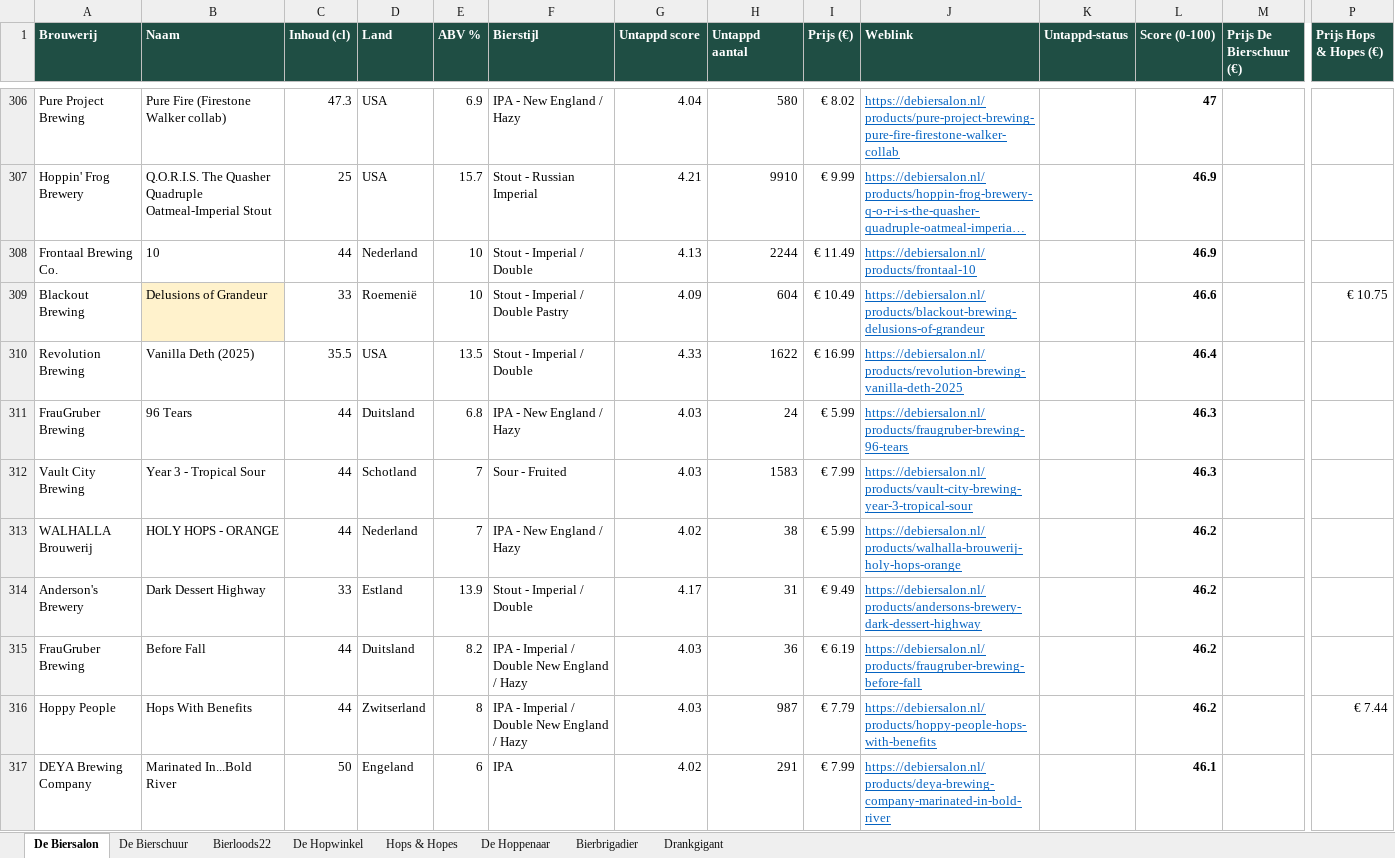
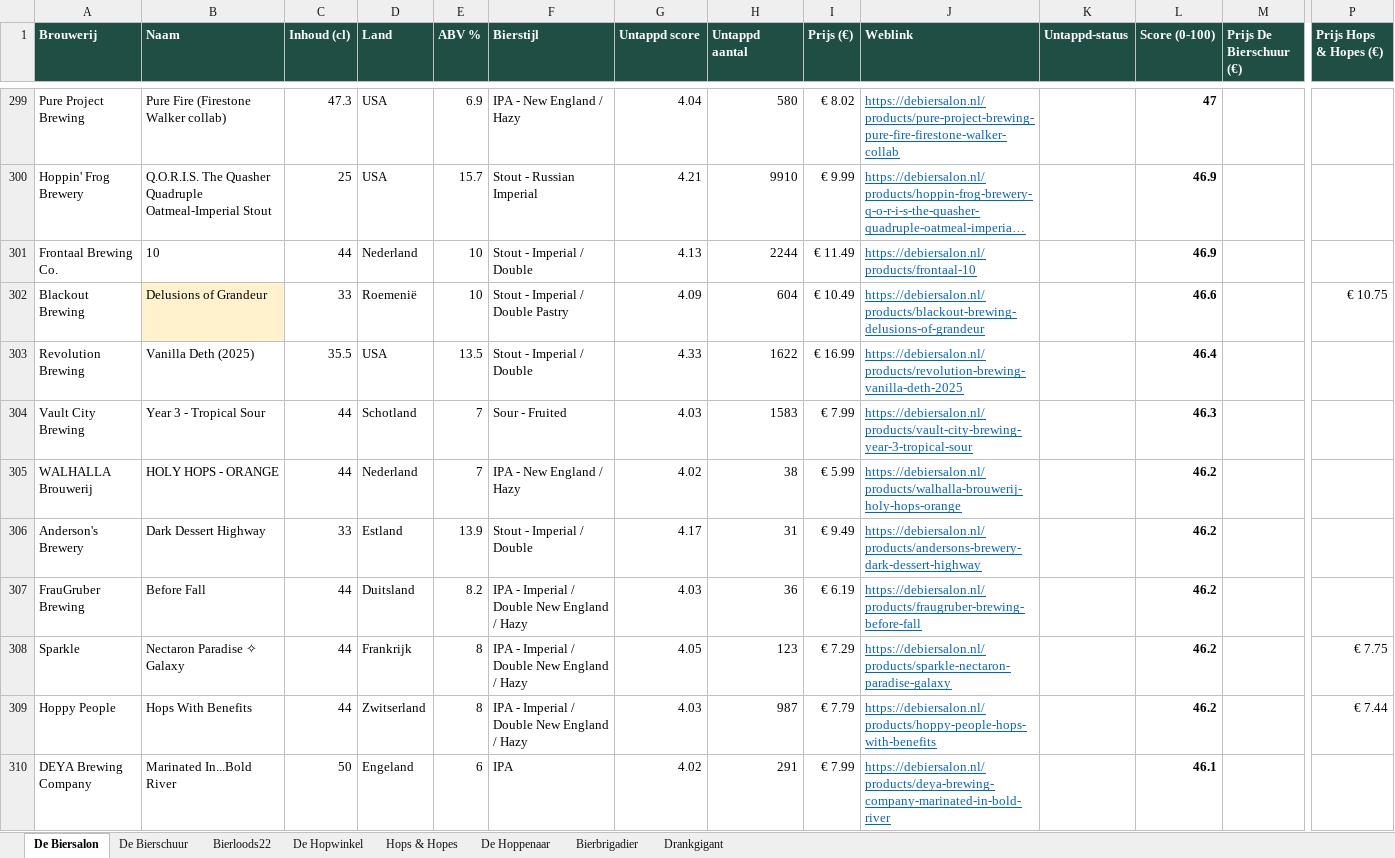
Before and after one commit to RdG-Bier/DeBierScraper, an Excel workbook: docs/bieroverzicht.xlsx, sheet De Biersalon, drawn as a sheet; only a part is shown, gaps mark what is left out; long unchanged cells end in …; values as stored, in another font and other column widths than the file's, no borders; conditional formats not drawn; removed rows and columns are numbered as before the commit, all else as after; rows hold the shown columns only; the diff covers the shown part only; the diff names each change by its address in the sheet, - before the commit and + after, or states it on an @@ line.

```diff
--- a/docs/bieroverzicht.xlsx (sheet De Biersalon)
+++ b/docs/bieroverzicht.xlsx (sheet De Biersalon)
-row 311: FrauGruber Brewing | 96 Tears | 44 | Duitsland | 6.8 | IPA - New England / Hazy | 4.03 | 24 | € 5.99 | https://debiersalon.nl/products/fraugruber-brewing-96-tears |  | 46.3
+row 308: Sparkle | Nectaron Paradise ✧ Galaxy | 44 | Frankrijk | 8 | IPA - Imperial / Double New England / Hazy | 4.05 | 123 | € 7.29 | https://debiersalon.nl/products/sparkle-nectaron-paradise-galaxy |  | 46.2 |  | € 7.75
```
Also changed, not shown: 3 added rows, 12 removed rows and 16 edited cells elsewhere in this sheet, sheet Bierbrigadier, sheet De Bierschuur, sheet Hops & Hopes, sheet De Hoppenaar, sheet De Hopwinkel, sheet Bierloods22, 27 other files.
